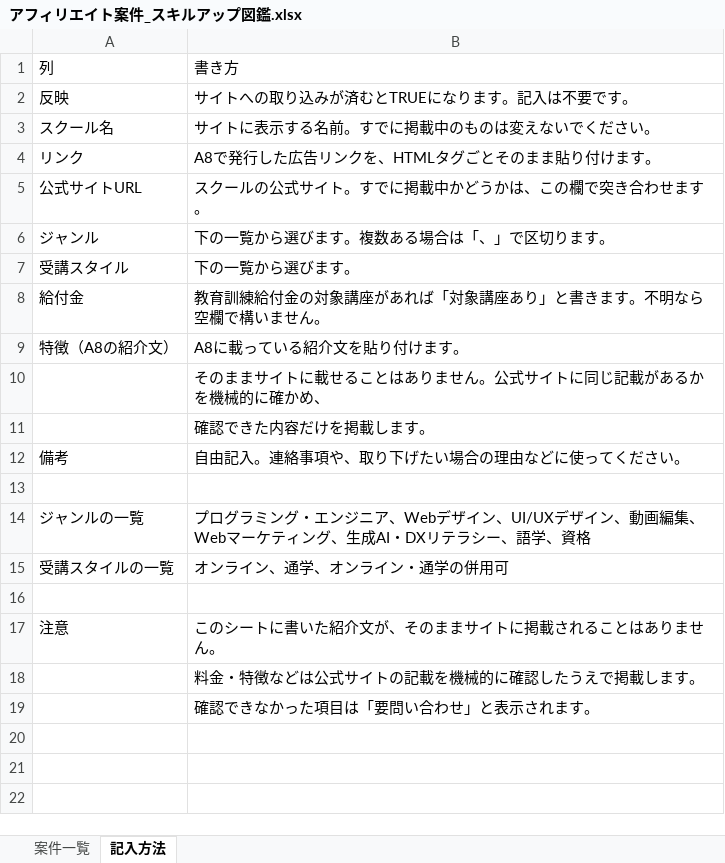
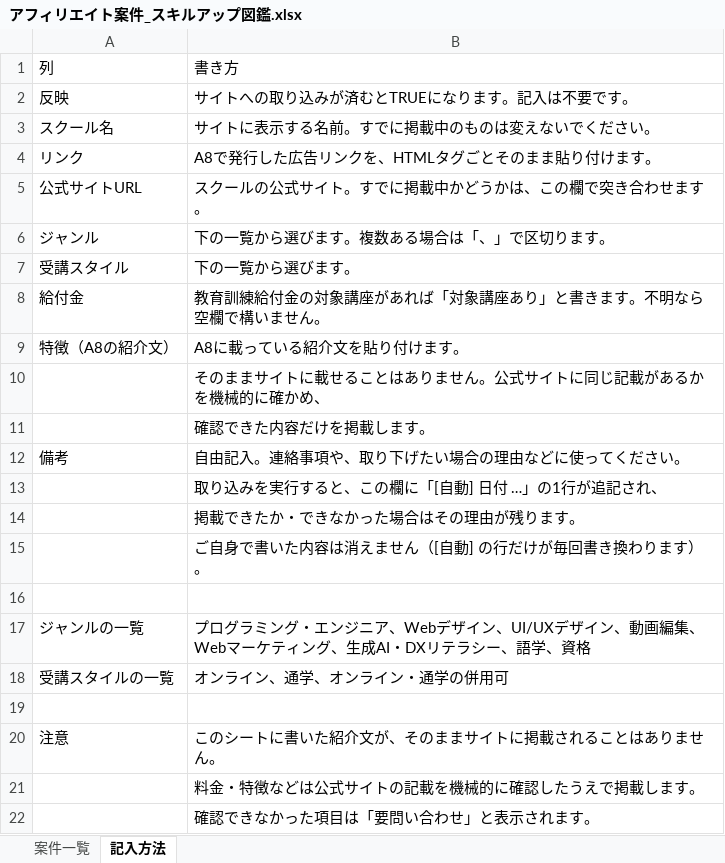
Before and after one commit to ttr-fjmt/skillup-zukan, an Excel workbook: data/a8-import/アフィリエイト案件_スキルアップ図鑑.xlsx, sheet 記入方法, drawn as a sheet; values as stored, in another font and other column widths than the file's, no borders; the diff names each change by its address in the sheet, - before the commit and + after, or states it on an @@ line.

```diff
--- a/data/a8-import/アフィリエイト案件_スキルアップ図鑑.xlsx (sheet 記入方法)
+++ b/data/a8-import/アフィリエイト案件_スキルアップ図鑑.xlsx (sheet 記入方法)
+row 13:  | 取り込みを実行すると、この欄に「[自動] 日付 …」の1行が追記され、
+row 14:  | 掲載できたか・できなかった場合はその理由が残ります。
+row 15:  | ご自身で書いた内容は消えません（[自動] の行だけが毎回書き換わります）。
```
Also changed, not shown: 4 other files.
